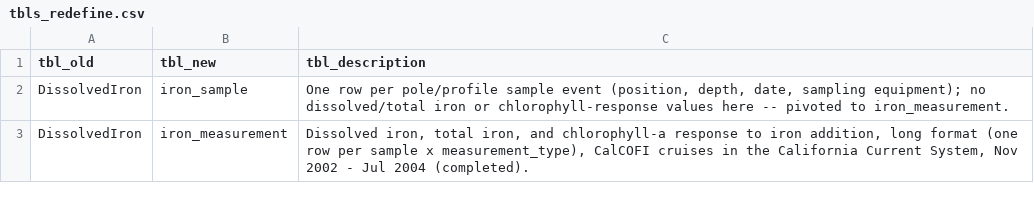
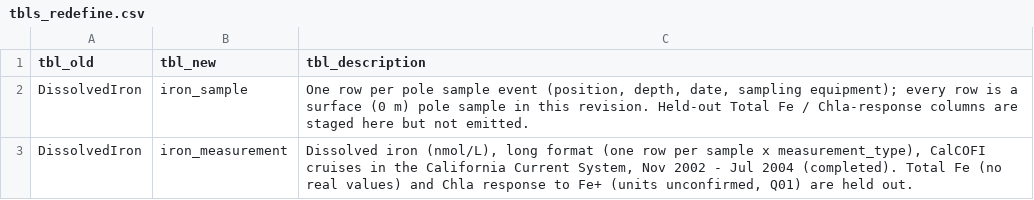
Before and after one commit to CalCOFI/workflows, a CSV file: metadata/cce-lter/iron/tbls_redefine.csv, drawn as a sheet.

```diff
--- a/metadata/cce-lter/iron/tbls_redefine.csv
+++ b/metadata/cce-lter/iron/tbls_redefine.csv
@@ -1,3 +1,3 @@
 tbl_old,tbl_new,tbl_description
-DissolvedIron,iron_sample,"One row per pole/profile sample event (position, depth, date, sampling equipment); no dissolved/total iron or chlorophyll-response values here -- pivoted to iron_measurement."
-DissolvedIron,iron_measurement,"Dissolved iron, total iron, and chlorophyll-a response to iron addition, long format (one row per sample x measurement_type), CalCOFI cruises in the California Current System, Nov 2002 - Jul 2004 (completed)."
+DissolvedIron,iron_sample,"One row per pole sample event (position, depth, date, sampling equipment); every row is a surface (0 m) pole sample in this revision. Held-out Total Fe / Chla-response columns are staged here but not emitted."
+DissolvedIron,iron_measurement,"Dissolved iron (nmol/L), long format (one row per sample x measurement_type), CalCOFI cruises in the California Current System, Nov 2002 - Jul 2004 (completed). Total Fe (no real values) and Chla response to Fe+ (units unconfirmed, Q01) are held out."
```
Also changed, not shown: metadata/cce-lter/iron/flds_redefine.csv, metadata/cce-lter/iron/metadata_derived.csv, 25 other files.
